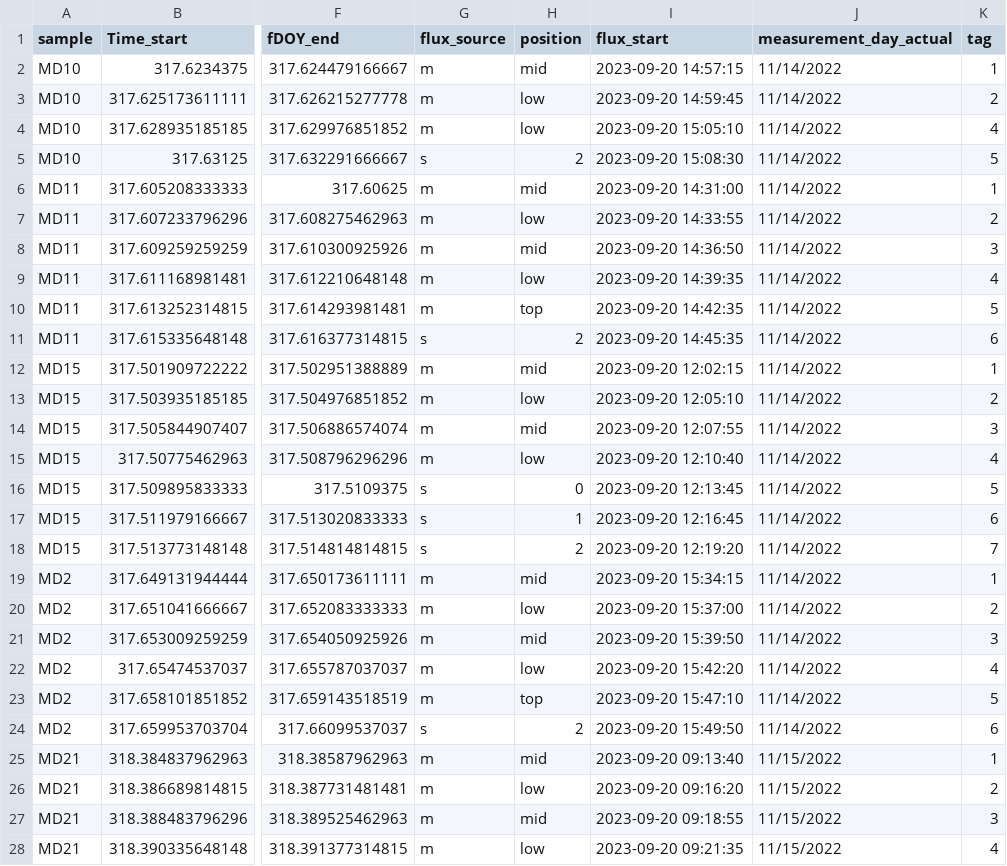
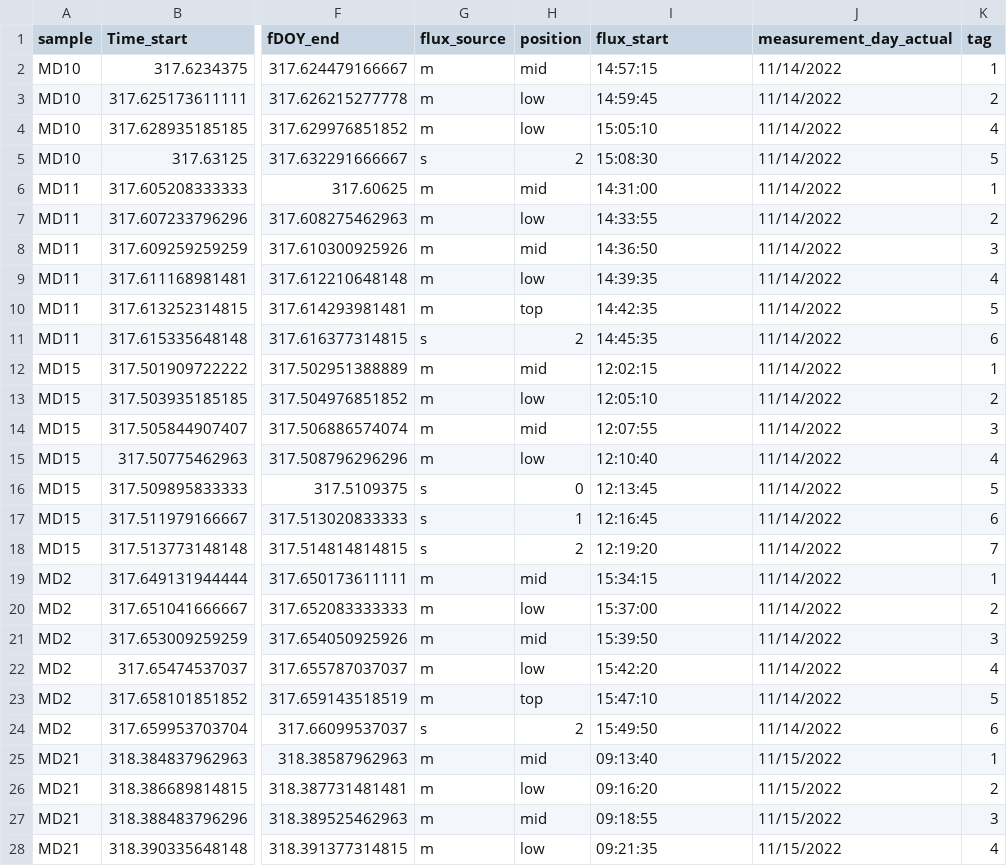
Before and after one commit to ayatsko/TMI_flux, a CSV file: data/finalfluxes/CH4_fluxfinal_nov22_fixed.csv, drawn as a sheet; only a part is shown, gaps mark what is left out; the diff covers the shown part only; the diff names each change by its address in the sheet, - before the commit and + after, or states it on an @@ line.

```diff
--- a/data/finalfluxes/CH4_fluxfinal_nov22_fixed.csv
+++ b/data/finalfluxes/CH4_fluxfinal_nov22_fixed.csv
-I2 (flux_start): 2023-09-20 14:57:15
+I2 (flux_start): 14:57:15
-I3 (flux_start): 2023-09-20 14:59:45
+I3 (flux_start): 14:59:45
-I4 (flux_start): 2023-09-20 15:05:10
+I4 (flux_start): 15:05:10
-I5 (flux_start): 2023-09-20 15:08:30
+I5 (flux_start): 15:08:30
-I6 (flux_start): 2023-09-20 14:31:00
+I6 (flux_start): 14:31:00
-I7 (flux_start): 2023-09-20 14:33:55
+I7 (flux_start): 14:33:55
-I8 (flux_start): 2023-09-20 14:36:50
+I8 (flux_start): 14:36:50
-I9 (flux_start): 2023-09-20 14:39:35
+I9 (flux_start): 14:39:35
-I10 (flux_start): 2023-09-20 14:42:35
+I10 (flux_start): 14:42:35
-I11 (flux_start): 2023-09-20 14:45:35
+I11 (flux_start): 14:45:35
-I12 (flux_start): 2023-09-20 12:02:15
+I12 (flux_start): 12:02:15
-I13 (flux_start): 2023-09-20 12:05:10
+I13 (flux_start): 12:05:10
-I14 (flux_start): 2023-09-20 12:07:55
+I14 (flux_start): 12:07:55
-I15 (flux_start): 2023-09-20 12:10:40
+I15 (flux_start): 12:10:40
-I16 (flux_start): 2023-09-20 12:13:45
+I16 (flux_start): 12:13:45
-I17 (flux_start): 2023-09-20 12:16:45
+I17 (flux_start): 12:16:45
-I18 (flux_start): 2023-09-20 12:19:20
+I18 (flux_start): 12:19:20
-I19 (flux_start): 2023-09-20 15:34:15
+I19 (flux_start): 15:34:15
-I20 (flux_start): 2023-09-20 15:37:00
+I20 (flux_start): 15:37:00
-I21 (flux_start): 2023-09-20 15:39:50
+I21 (flux_start): 15:39:50
-I22 (flux_start): 2023-09-20 15:42:20
+I22 (flux_start): 15:42:20
-I23 (flux_start): 2023-09-20 15:47:10
+I23 (flux_start): 15:47:10
-I24 (flux_start): 2023-09-20 15:49:50
+I24 (flux_start): 15:49:50
-I25 (flux_start): 2023-09-20 09:13:40
+I25 (flux_start): 09:13:40
-I26 (flux_start): 2023-09-20 09:16:20
+I26 (flux_start): 09:16:20
-I27 (flux_start): 2023-09-20 09:18:55
+I27 (flux_start): 09:18:55
-I28 (flux_start): 2023-09-20 09:21:35
+I28 (flux_start): 09:21:35
```
Also changed, not shown: 111 edited cells elsewhere in this file, data/finalfluxes/CO2_fluxfinal_aug23_day_fixed.csv, data/finalfluxes/CO2_fluxfinal_may22_fixed.csv, 29 other files.
